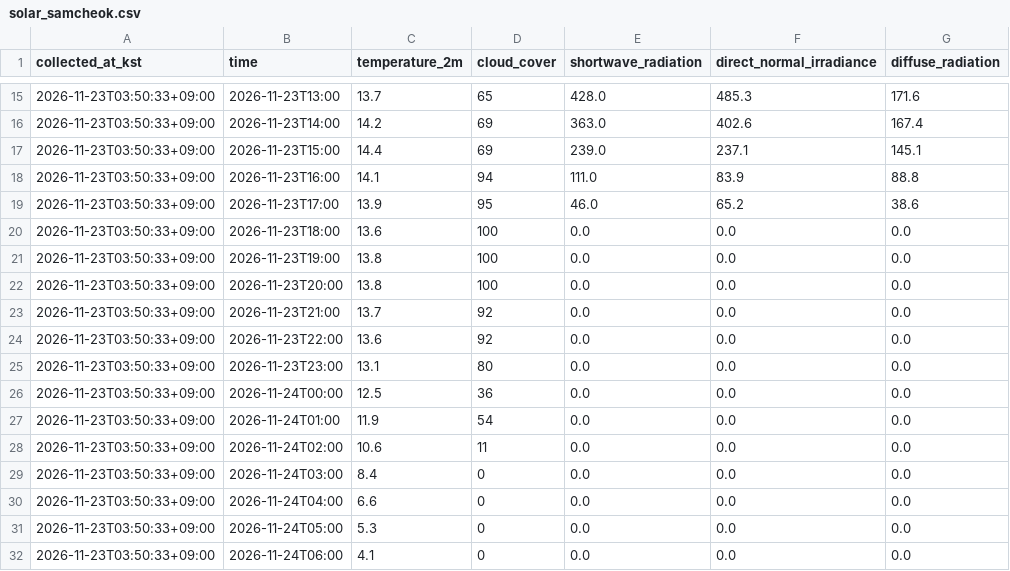
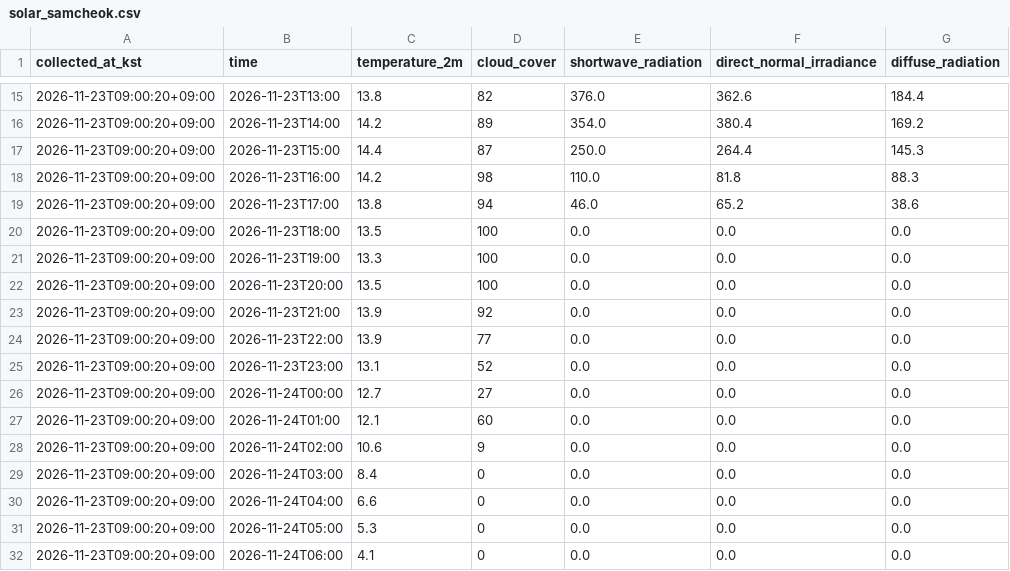
Before and after one commit to pppssuu/weather, a CSV file: data/solar_samcheok.csv, drawn as a sheet; only a part is shown, gaps mark what is left out; the diff covers the shown part only.

```diff
--- a/data/solar_samcheok.csv
+++ b/data/solar_samcheok.csv
@@ -15,18 +15,18 @@ collected_at_kst,time,temperature_2m,cloud_cover,shortwave_radiation,direct_norm
-2026-11-23T03:50:33+09:00,2026-11-23T13:00,13.7,65,428.0,485.3,171.6
-2026-11-23T03:50:33+09:00,2026-11-23T14:00,14.2,69,363.0,402.6,167.4
-2026-11-23T03:50:33+09:00,2026-11-23T15:00,14.4,69,239.0,237.1,145.1
-2026-11-23T03:50:33+09:00,2026-11-23T16:00,14.1,94,111.0,83.9,88.8
-2026-11-23T03:50:33+09:00,2026-11-23T17:00,13.9,95,46.0,65.2,38.6
-2026-11-23T03:50:33+09:00,2026-11-23T18:00,13.6,100,0.0,0.0,0.0
-2026-11-23T03:50:33+09:00,2026-11-23T19:00,13.8,100,0.0,0.0,0.0
-2026-11-23T03:50:33+09:00,2026-11-23T20:00,13.8,100,0.0,0.0,0.0
-2026-11-23T03:50:33+09:00,2026-11-23T21:00,13.7,92,0.0,0.0,0.0
-2026-11-23T03:50:33+09:00,2026-11-23T22:00,13.6,92,0.0,0.0,0.0
-2026-11-23T03:50:33+09:00,2026-11-23T23:00,13.1,80,0.0,0.0,0.0
-2026-11-23T03:50:33+09:00,2026-11-24T00:00,12.5,36,0.0,0.0,0.0
-2026-11-23T03:50:33+09:00,2026-11-24T01:00,11.9,54,0.0,0.0,0.0
-2026-11-23T03:50:33+09:00,2026-11-24T02:00,10.6,11,0.0,0.0,0.0
-2026-11-23T03:50:33+09:00,2026-11-24T03:00,8.4,0,0.0,0.0,0.0
-2026-11-23T03:50:33+09:00,2026-11-24T04:00,6.6,0,0.0,0.0,0.0
-2026-11-23T03:50:33+09:00,2026-11-24T05:00,5.3,0,0.0,0.0,0.0
-2026-11-23T03:50:33+09:00,2026-11-24T06:00,4.1,0,0.0,0.0,0.0
+2026-11-23T09:00:20+09:00,2026-11-23T13:00,13.8,82,376.0,362.6,184.4
+2026-11-23T09:00:20+09:00,2026-11-23T14:00,14.2,89,354.0,380.4,169.2
+2026-11-23T09:00:20+09:00,2026-11-23T15:00,14.4,87,250.0,264.4,145.3
+2026-11-23T09:00:20+09:00,2026-11-23T16:00,14.2,98,110.0,81.8,88.3
+2026-11-23T09:00:20+09:00,2026-11-23T17:00,13.8,94,46.0,65.2,38.6
+2026-11-23T09:00:20+09:00,2026-11-23T18:00,13.5,100,0.0,0.0,0.0
+2026-11-23T09:00:20+09:00,2026-11-23T19:00,13.3,100,0.0,0.0,0.0
+2026-11-23T09:00:20+09:00,2026-11-23T20:00,13.5,100,0.0,0.0,0.0
+2026-11-23T09:00:20+09:00,2026-11-23T21:00,13.9,92,0.0,0.0,0.0
+2026-11-23T09:00:20+09:00,2026-11-23T22:00,13.9,77,0.0,0.0,0.0
+2026-11-23T09:00:20+09:00,2026-11-23T23:00,13.1,52,0.0,0.0,0.0
+2026-11-23T09:00:20+09:00,2026-11-24T00:00,12.7,27,0.0,0.0,0.0
+2026-11-23T09:00:20+09:00,2026-11-24T01:00,12.1,60,0.0,0.0,0.0
+2026-11-23T09:00:20+09:00,2026-11-24T02:00,10.6,9,0.0,0.0,0.0
+2026-11-23T09:00:20+09:00,2026-11-24T03:00,8.4,0,0.0,0.0,0.0
+2026-11-23T09:00:20+09:00,2026-11-24T04:00,6.6,0,0.0,0.0,0.0
+2026-11-23T09:00:20+09:00,2026-11-24T05:00,5.3,0,0.0,0.0,0.0
+2026-11-23T09:00:20+09:00,2026-11-24T06:00,4.1,0,0.0,0.0,0.0
```
Also changed, not shown: 92 edited cells elsewhere in this file, 1 other file.
